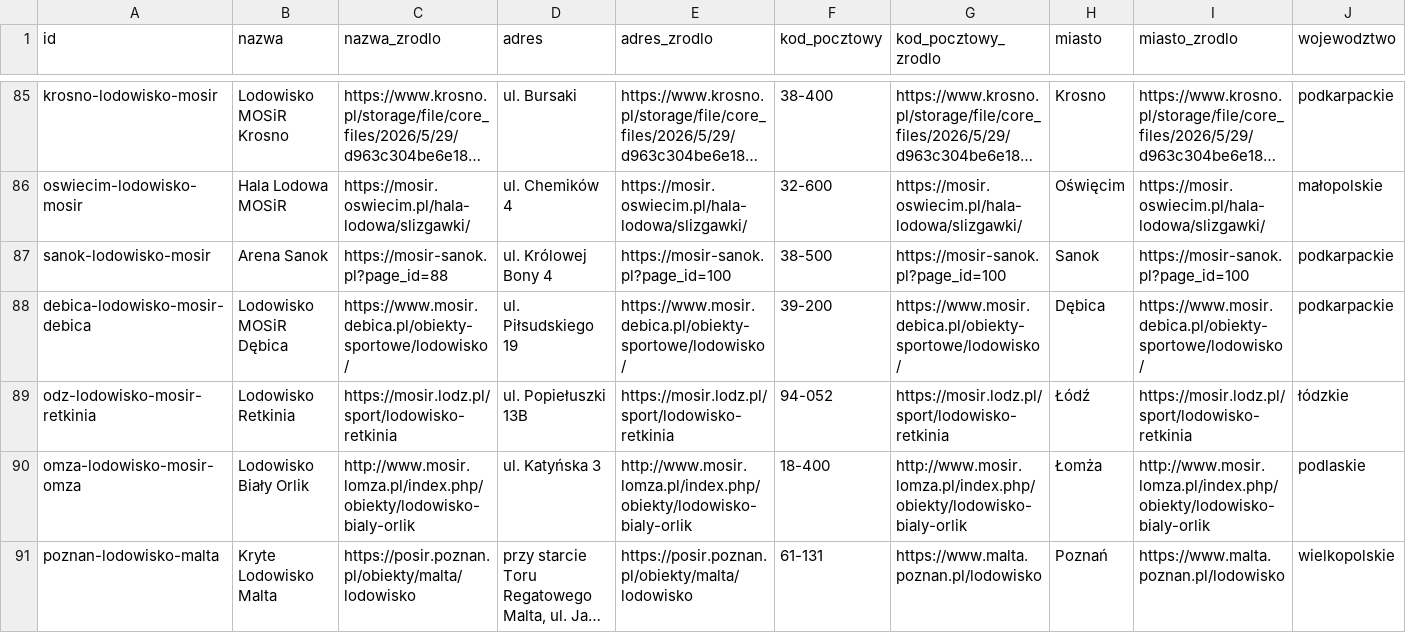
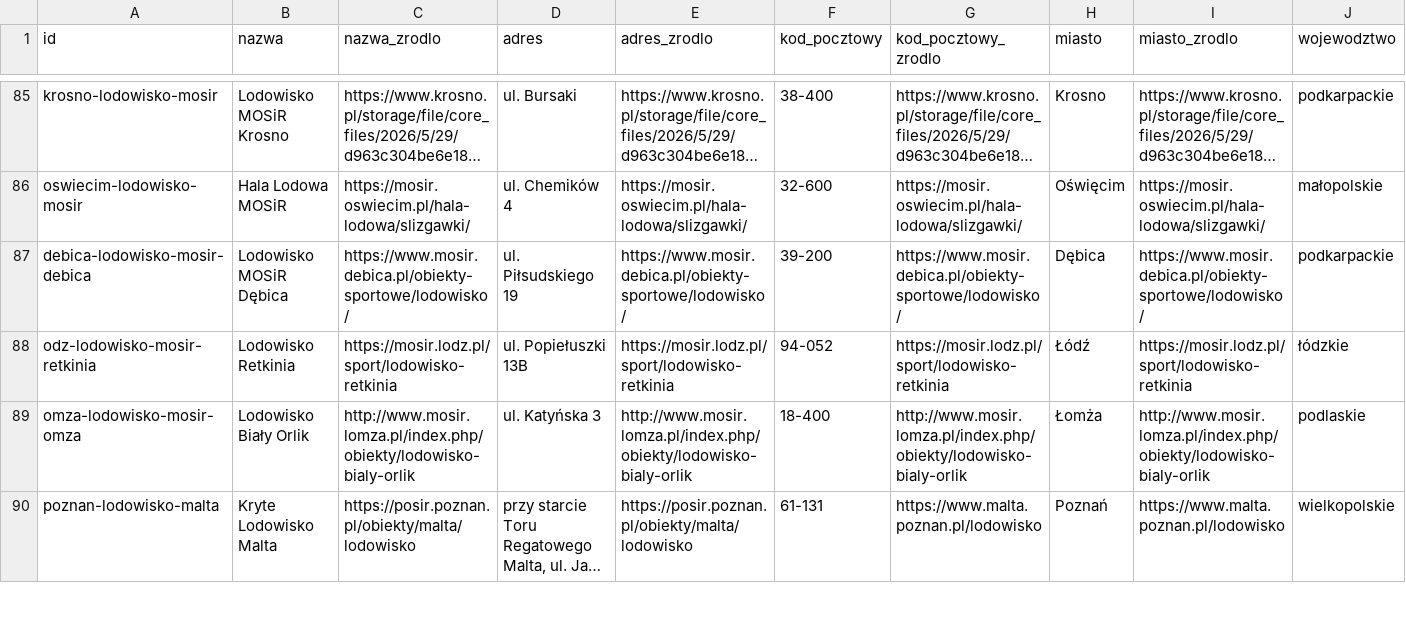
Before and after one commit to andromeda-benek/lodowiska, a CSV file: data/lodowiska.csv, drawn as a sheet; only a part is shown, gaps mark what is left out; long unchanged cells end in …; rows hold the shown columns only; the diff names each change by its address in the sheet, - before the commit and + after, or states it on an @@ line.

Commit message:
data: remove duplicate Arena Sanok record

```diff
--- a/data/lodowiska.csv
+++ b/data/lodowiska.csv
-row 87: sanok-lodowisko-mosir | Arena Sanok | https://mosir-sanok.pl?page_id=88 | ul. Królowej Bony 4 | https://mosir-sanok.pl?page_id=100 | 38-500 | https://mosir-sanok.pl?page_id=100 | Sanok | https://mosir-sanok.pl?page_id=100 | podkarpackie
```
Also changed, not shown: 1 other file.
